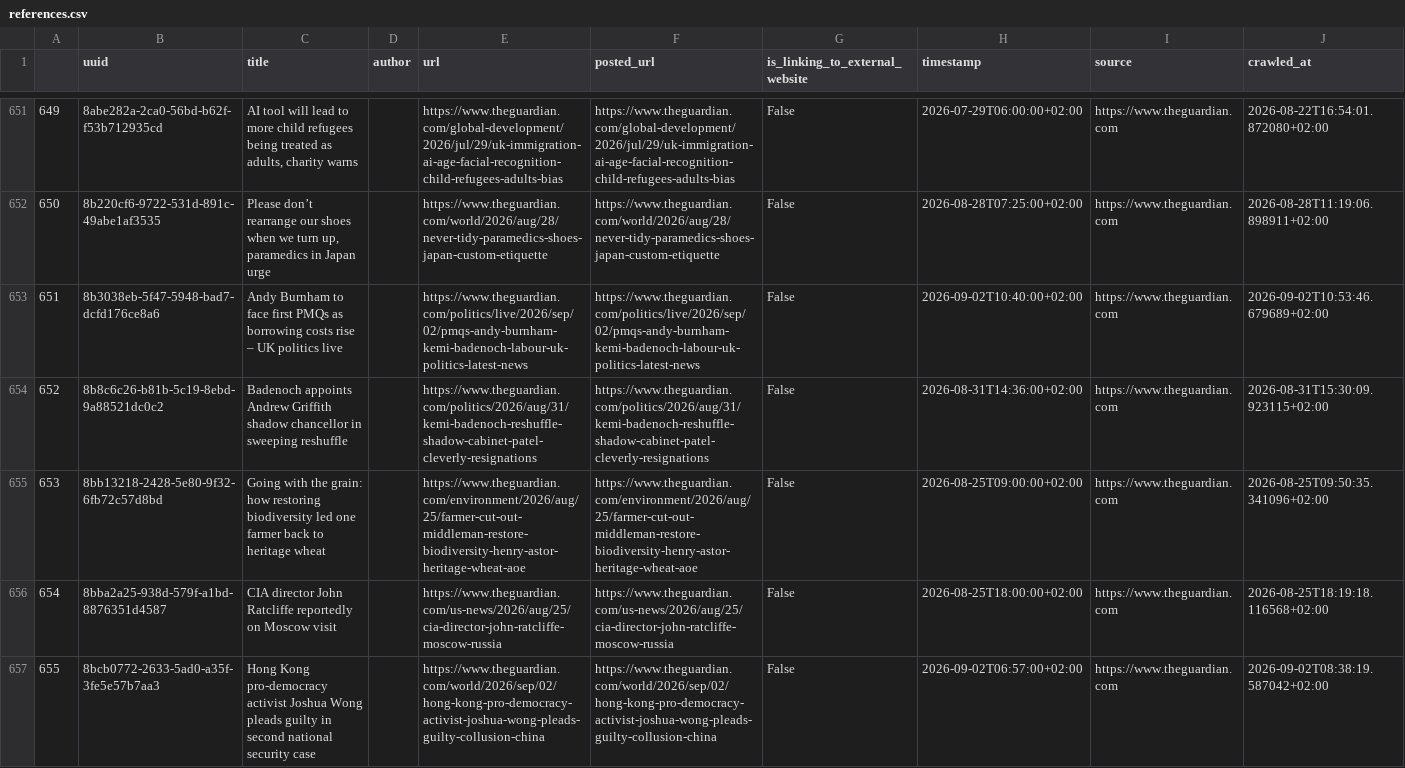
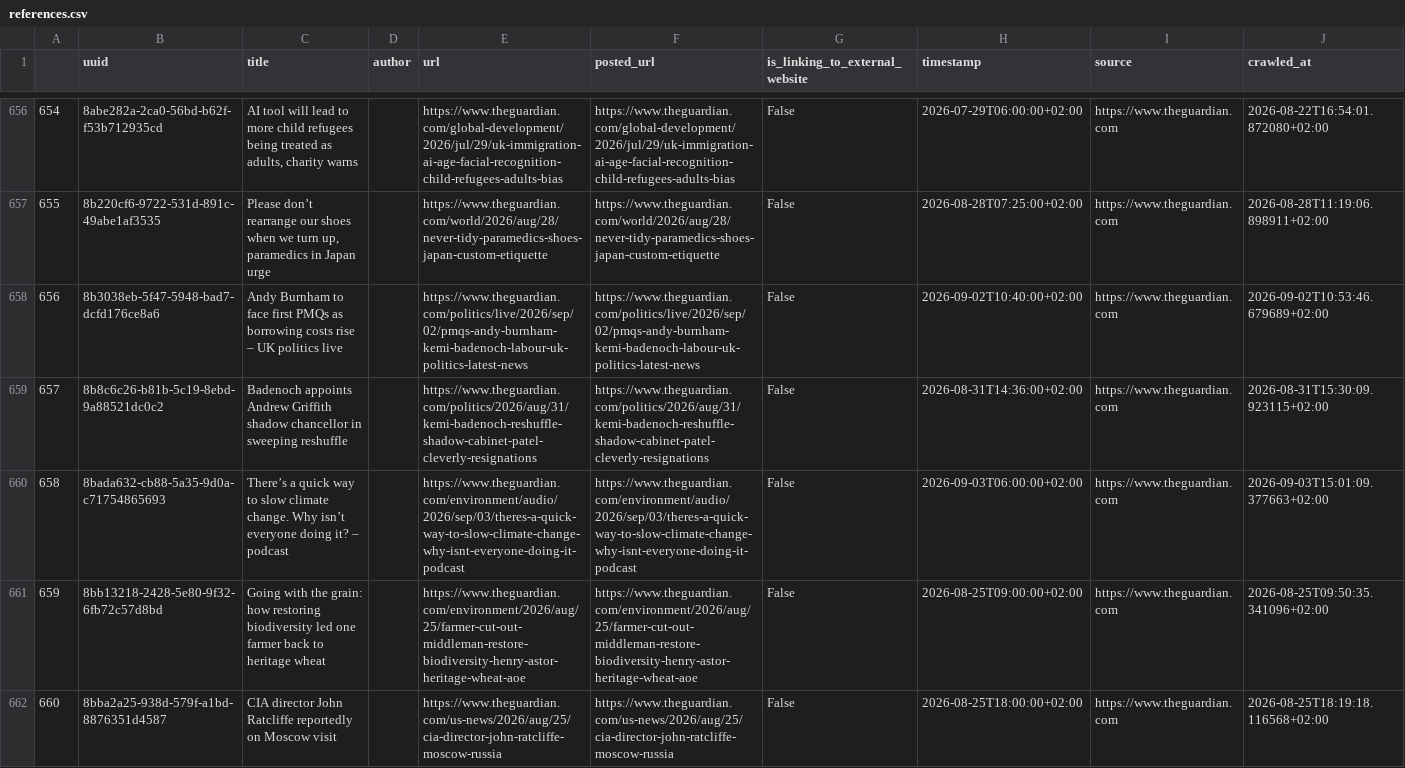
Before and after one commit to tabeanith/Loom, a CSV file: loom/spooling/source/theguardian/references.csv, drawn as a sheet; only a part is shown, gaps mark what is left out; the shorter side is filled out with more unchanged rows; the diff covers the shown part only; the diff names each change by its address in the sheet, - before the commit and + after, or states it on an @@ line.

```diff
--- a/loom/spooling/source/theguardian/references.csv
+++ b/loom/spooling/source/theguardian/references.csv
@@ column A renumbered from row 341 down @@
+row 660: 658 | 8bada632-cb88-5a35-9d0a-c71754865693 | There’s a quick way to slow climate change. Why isn’t everyone doing it? – podcast |  | https://www.theguardian.com/environment/audio/2026/sep/03/theres-a-quick-way-to-slow-climate-change-why-isnt-everyone-doing-it-podcast | https://www.theguardian.com/environment/audio/2026/sep/03/theres-a-quick-way-to-slow-climate-change-why-isnt-everyone-doing-it-podcast | False | 2026-09-03T06:00:00+02:00 | https://www.theguardian.com | 2026-09-03T15:01:09.377663+02:00
```
Also changed, not shown: 8 added rows elsewhere in this file, 37 other files.
